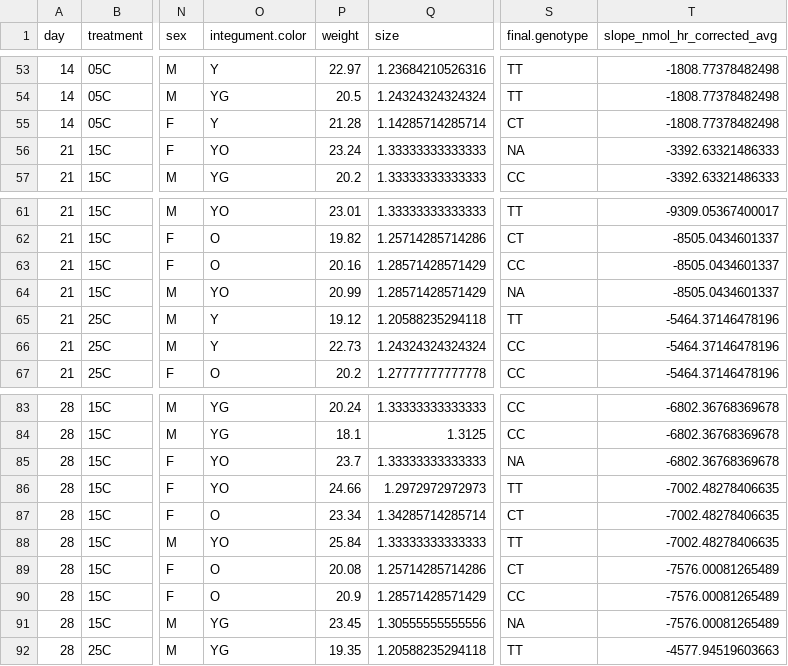
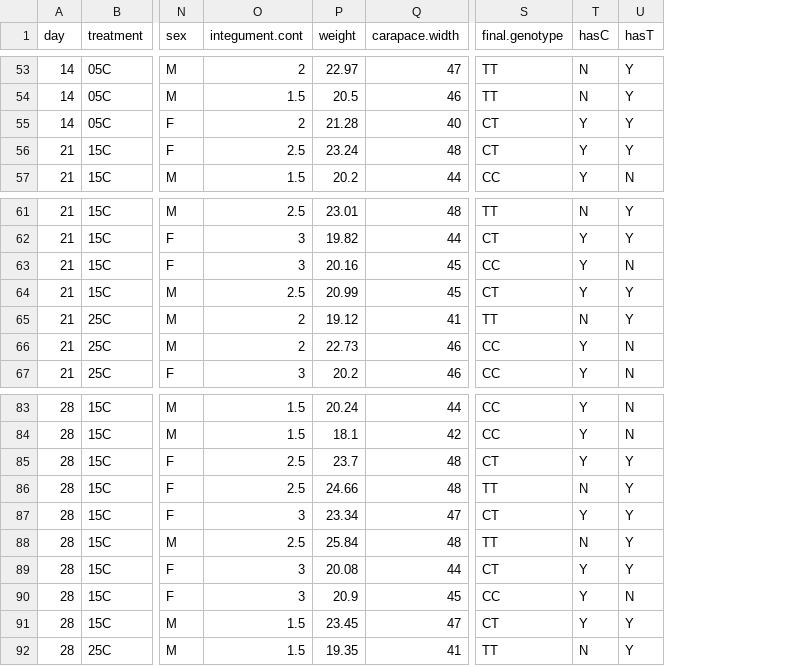
Before and after one commit to yaaminiv/wc-green-crab, a CSV file: output/04-respirometry-analysis/all-slope-results-mean-SD-CV.csv, drawn as a sheet; only a part is shown, gaps mark what is left out; removed rows and columns are numbered as before the commit, all else as after; the diff covers the shown part only; the diff names each change by its address in the sheet, - before the commit and + after, or states it on an @@ line.

Commit message:
add genotype data to analysis

```diff
--- a/output/04-respirometry-analysis/all-slope-results-mean-SD-CV.csv
+++ b/output/04-respirometry-analysis/all-slope-results-mean-SD-CV.csv
-column O (integument.color), rows 53-57: Y | YG | Y | YO | YG; rows 61-67: YO | O | O | YO | Y | Y | O; rows 83-92: YG | YG | YO | YO | O | YO | O | O | YG | YG
+column O (integument.cont), rows 53-57: 2 | 1.5 | 2 | 2.5 | 1.5; rows 61-67: 2.5 | 3 | 3 | 2.5 | 2 | 2 | 3; rows 83-92: 1.5 | 1.5 | 2.5 | 2.5 | 3 | 2.5 | 3 | 3 | 1.5 | 1.5
-column Q (size), rows 53-57: 1.23684210526316 | 1.24324324324324 | 1.14285714285714 | 1.33333333333333 | 1.33333333333333; rows 61-67: 1.33333333333333 | 1.25714285714286 | 1.28571428571429 | 1.28571428571429 | 1.20588235294118 | 1.24324324324324 | 1.27777777777778; rows 83-92: 1.33333333333333 | 1.3125 | 1.33333333333333 | 1.2972972972973 | 1.34285714285714 | 1.33333333333333 | 1.25714285714286 | 1.28571428571429 | 1.30555555555556 | 1.20588235294118
+column Q (carapace.width), rows 53-57: 47 | 46 | 40 | 48 | 44; rows 61-67: 48 | 44 | 45 | 45 | 41 | 46 | 46; rows 83-92: 44 | 42 | 48 | 48 | 47 | 48 | 44 | 45 | 47 | 41
-column T (slope_nmol_hr_corrected_avg), rows 53-57: -1808.77378482498 | -1808.77378482498 | -1808.77378482498 | -3392.63321486333 | -3392.63321486333; rows 61-67: -9309.05367400017 | -8505.0434601337 | -8505.0434601337 | -8505.0434601337 | -5464.37146478196 | -5464.37146478196 | -5464.37146478196; rows 83-92: -6802.36768369678 | -6802.36768369678 | -6802.36768369678 | -7002.48278406635 | -7002.48278406635 | -7002.48278406635 | -7576.00081265489 | -7576.00081265489 | -7576.00081265489 | -4577.94519603663
+column T (hasC), rows 53-57: N | N | Y | Y | Y; rows 61-67: N | Y | Y | Y | N | Y | Y; rows 83-92: Y | Y | Y | N | Y | N | Y | Y | Y | N
+column U (hasT), rows 53-57: Y | Y | Y | Y | N; rows 61-67: Y | Y | N | Y | Y | N | N; rows 83-92: N | N | Y | Y | Y | Y | Y | N | Y | Y
-S56 (final.genotype): NA
+S56 (final.genotype): CT
-S64 (final.genotype): NA
+S64 (final.genotype): CT
-S85 (final.genotype): NA
+S85 (final.genotype): CT
-S91 (final.genotype): NA
+S91 (final.genotype): CT
```
Also changed, not shown: 6 edited cells elsewhere in this file, 13 other files.
